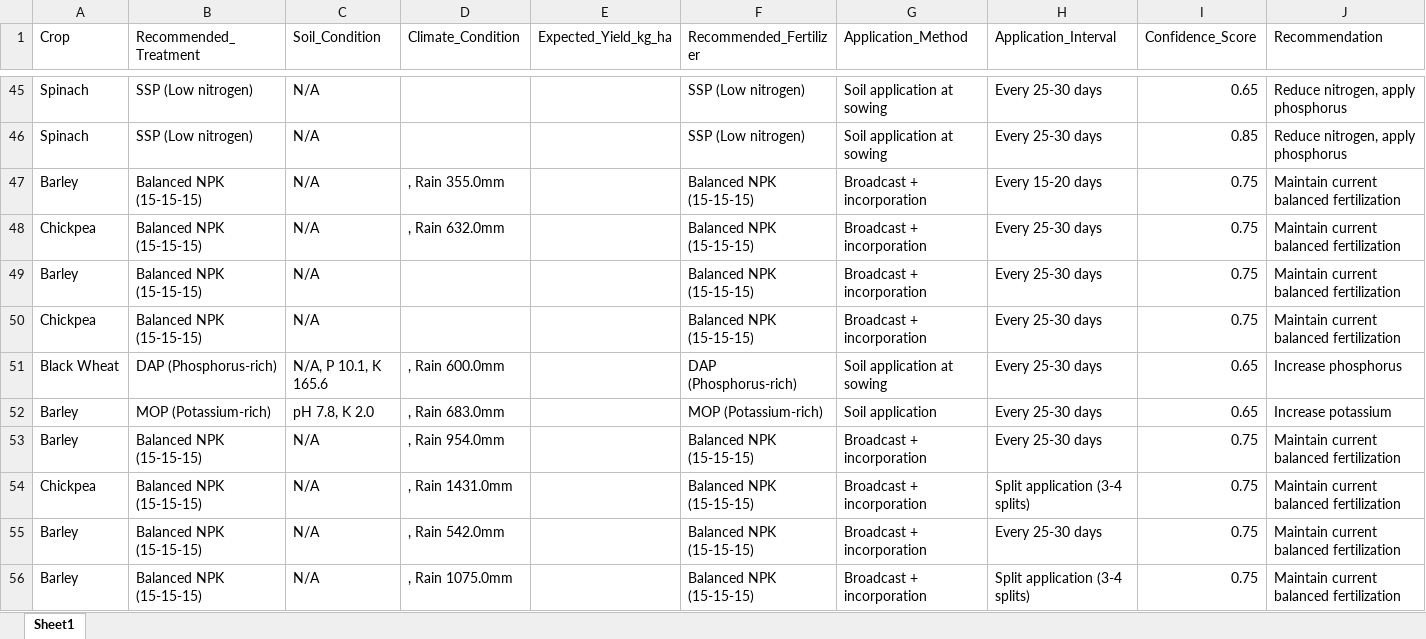
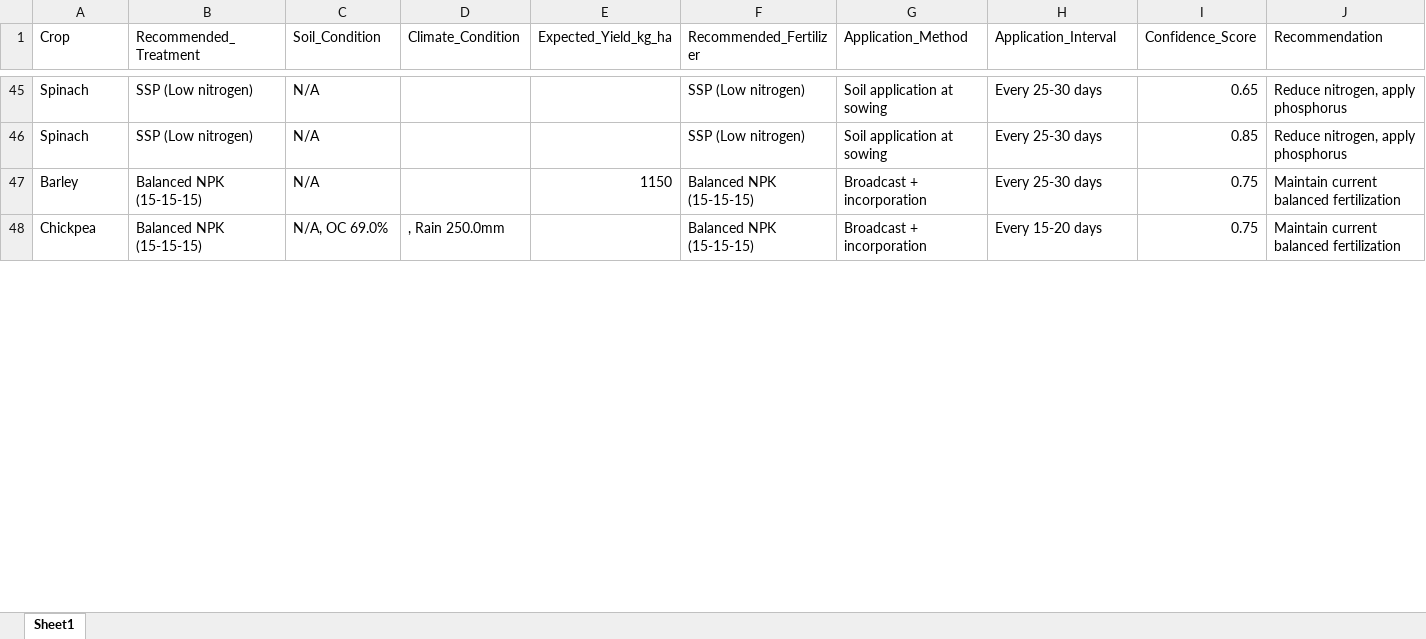
Before and after one commit to dpikaArya/AgriReckoner, an Excel workbook: outputs/Ready_Reckoner.xlsx, sheet Sheet1, drawn as a sheet; only a part is shown, gaps mark what is left out; values as stored, in another font and other column widths than the file's, no borders; removed rows and columns are numbered as before the commit, all else as after; the diff covers the shown part only; the diff names each change by its address in the sheet, - before the commit and + after, or states it on an @@ line.

```diff
--- a/outputs/Ready_Reckoner.xlsx (sheet Sheet1)
+++ b/outputs/Ready_Reckoner.xlsx (sheet Sheet1)
-row 47: Barley | Balanced NPK (15-15-15) | N/A | , Rain 355.0mm |  | Balanced NPK (15-15-15) | Broadcast + incorporation | Every 15-20 days | 0.75 | Maintain current balanced fertilization
-row 48: Chickpea | Balanced NPK (15-15-15) | N/A | , Rain 632.0mm |  | Balanced NPK (15-15-15) | Broadcast + incorporation | Every 25-30 days | 0.75 | Maintain current balanced fertilization
-E47 (Expected_Yield_kg_ha): (empty)
+E47 (Expected_Yield_kg_ha): 1150
-C48 (Soil_Condition): N/A
+C48 (Soil_Condition): N/A, OC 69.0%
-D48 (Climate_Condition): (empty)
+D48 (Climate_Condition): , Rain 250.0mm
-H48 (Application_Interval): Every 25-30 days
+H48 (Application_Interval): Every 15-20 days
-row 51: Black Wheat | DAP (Phosphorus-rich) | N/A, P 10.1, K 165.6 | , Rain 600.0mm |  | DAP (Phosphorus-rich) | Soil application at sowing | Every 25-30 days | 0.65 | Increase phosphorus
-row 52: Barley | MOP (Potassium-rich) | pH 7.8, K 2.0 | , Rain 683.0mm |  | MOP (Potassium-rich) | Soil application | Every 25-30 days | 0.65 | Increase potassium
-row 53: Barley | Balanced NPK (15-15-15) | N/A | , Rain 954.0mm |  | Balanced NPK (15-15-15) | Broadcast + incorporation | Every 25-30 days | 0.75 | Maintain current balanced fertilization
-row 54: Chickpea | Balanced NPK (15-15-15) | N/A | , Rain 1431.0mm |  | Balanced NPK (15-15-15) | Broadcast + incorporation | Split application (3-4 splits) | 0.75 | Maintain current balanced fertilization
-row 55: Barley | Balanced NPK (15-15-15) | N/A | , Rain 542.0mm |  | Balanced NPK (15-15-15) | Broadcast + incorporation | Every 25-30 days | 0.75 | Maintain current balanced fertilization
-row 56: Barley | Balanced NPK (15-15-15) | N/A | , Rain 1075.0mm |  | Balanced NPK (15-15-15) | Broadcast + incorporation | Split application (3-4 splits) | 0.75 | Maintain current balanced fertilization
```
Also changed, not shown: 50 removed rows and 13 edited cells elsewhere in this sheet, outputs/Validation_Report.xlsx, outputs/ingestion_report.xlsx, 46 other files.
